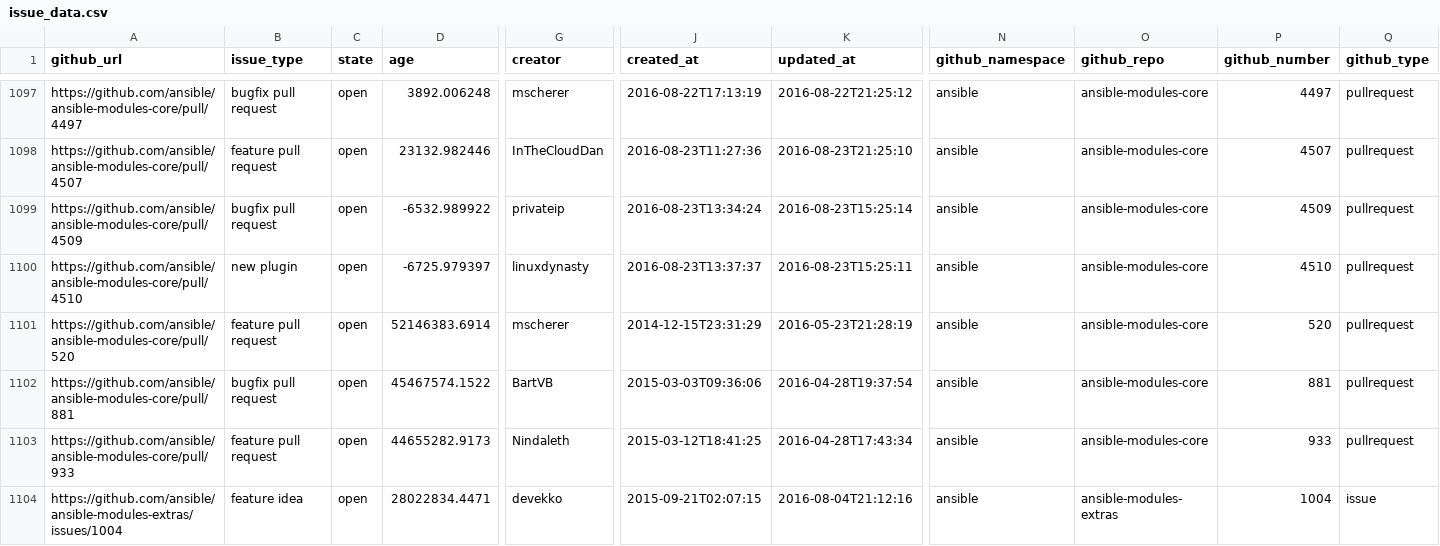
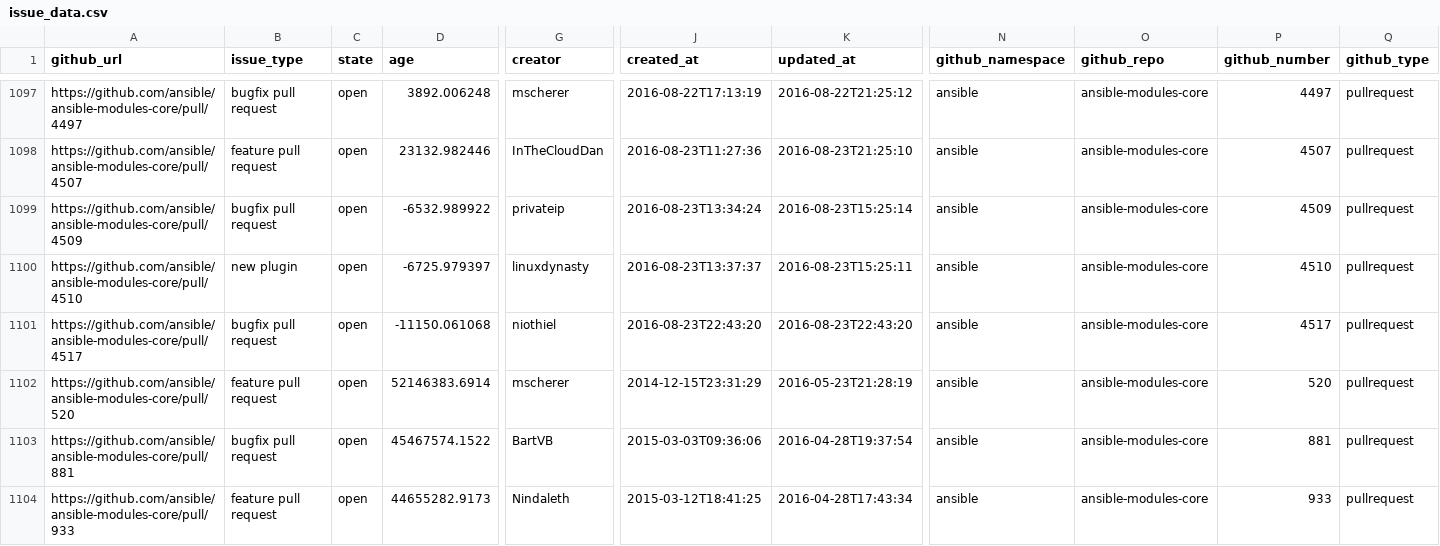
Before and after one commit to jctanner/jctanner.github.io, a CSV file: ansible/open/issue_data.csv, drawn as a sheet; only a part is shown, gaps mark what is left out; the shorter side is filled out with more unchanged rows; rows hold the shown columns only; the diff covers the shown part only; the diff names each change by its address in the sheet, - before the commit and + after, or states it on an @@ line.

Commit message:
new data

```diff
--- a/ansible/open/issue_data.csv
+++ b/ansible/open/issue_data.csv
+row 1101: https://github.com/ansible/ansible-modules-core/pull/4517 | bugfix pull request | open | -11150.061068 | niothiel | 2016-08-23T22:43:20 | 2016-08-23T22:43:20 | ansible | ansible-modules-core | 4517 | pullrequest
```
Also changed, not shown: 2 added rows, 3 removed rows and 4 edited cells elsewhere in this file, ansible/stats/repostats.csv, 21 other files.
